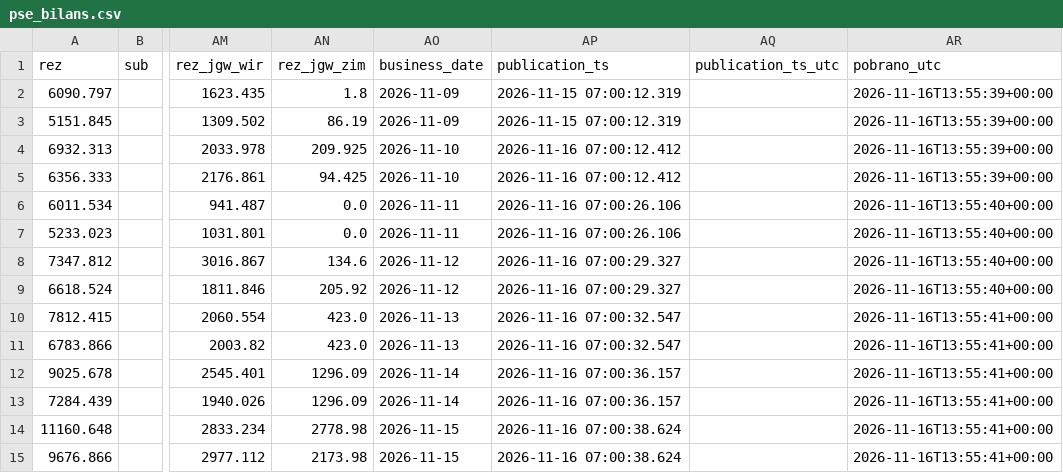
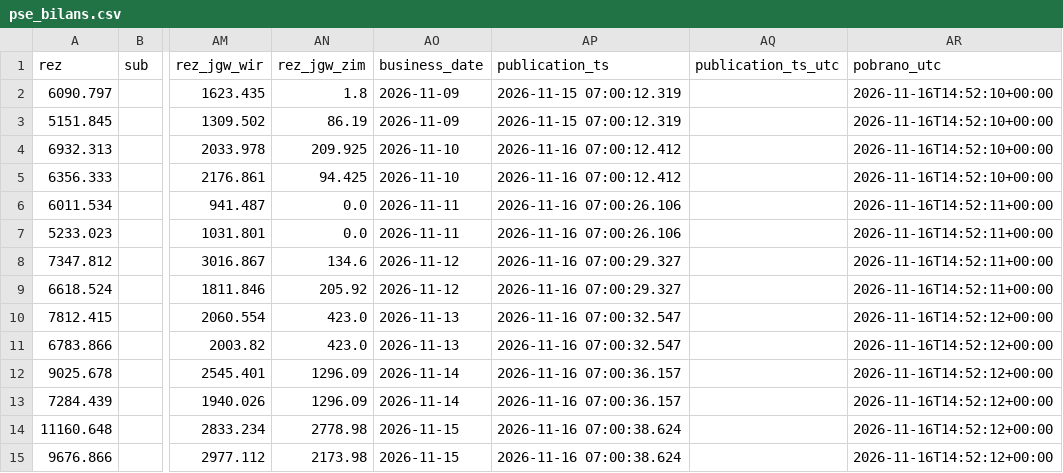
Before and after one commit to ForumEnergiiPL/ubytki, a CSV file: pse_bilans.csv, drawn as a sheet; only a part is shown, gaps mark what is left out; the diff names each change by its address in the sheet, - before the commit and + after, or states it on an @@ line.

```diff
--- a/pse_bilans.csv
+++ b/pse_bilans.csv
-AR2:AR5 (pobrano_utc): 2026-11-16T13:55:39+00:00
+AR2:AR5 (pobrano_utc): 2026-11-16T14:52:10+00:00
-AR6:AR9 (pobrano_utc): 2026-11-16T13:55:40+00:00
+AR6:AR9 (pobrano_utc): 2026-11-16T14:52:11+00:00
-AR10:AR15 (pobrano_utc): 2026-11-16T13:55:41+00:00
+AR10:AR15 (pobrano_utc): 2026-11-16T14:52:12+00:00
```
Also changed, not shown: pse_remonty.csv, pse_status.csv, 1 other file.
